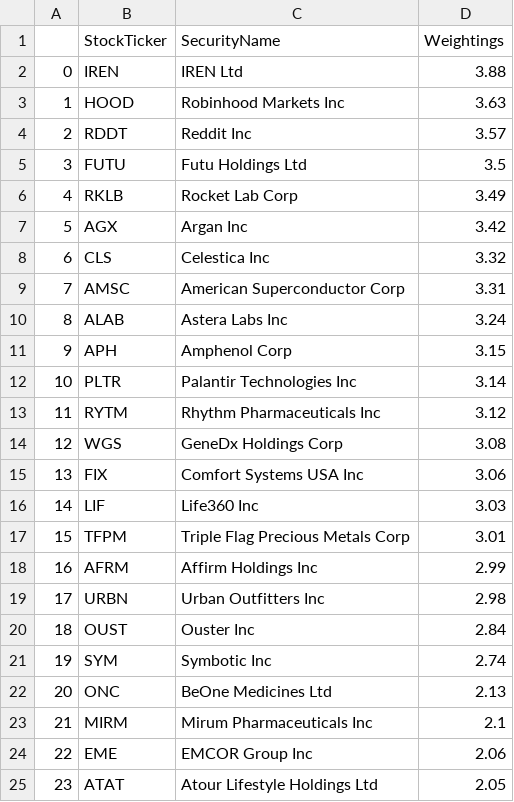
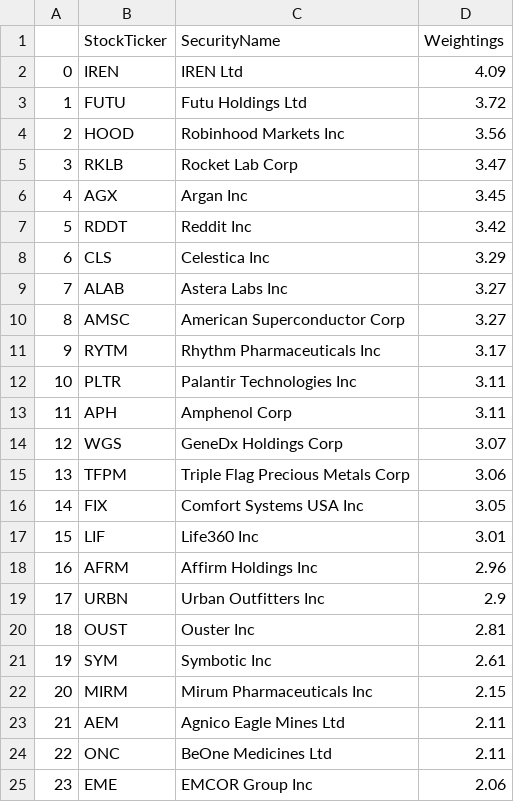
Before and after one commit to major/ffty-etf, a CSV file: ffty.csv, drawn as a sheet; only a part is shown; removed rows and columns are numbered as before the commit, all else as after; the diff covers the shown part only; the diff names each change by its address in the sheet, - before the commit and + after, or states it on an @@ line.

Commit message:
Updating ETF data: Thu Aug 21 01:52:52 UTC 2025

```diff
--- a/ffty.csv
+++ b/ffty.csv
-D2 (Weightings): 3.88
+D2 (Weightings): 4.09
-row 3: 1 | HOOD | Robinhood Markets Inc | 3.63
-row 4: 2 | RDDT | Reddit Inc | 3.57
@@ column A renumbered between rows 3 and 47 @@
-D3 (Weightings): 3.5
+D3 (Weightings): 3.72
+row 4: 2 | HOOD | Robinhood Markets Inc | 3.56
-D5 (Weightings): 3.49
+D5 (Weightings): 3.47
-D6 (Weightings): 3.42
+D6 (Weightings): 3.45
+row 7: 5 | RDDT | Reddit Inc | 3.42
-D8 (Weightings): 3.32
+D8 (Weightings): 3.29
-row 9: 7 | AMSC | American Superconductor Corp | 3.31
-D9 (Weightings): 3.24
+D9 (Weightings): 3.27
-row 11: 9 | APH | Amphenol Corp | 3.15
-row 12: 10 | PLTR | Palantir Technologies Inc | 3.14
+row 10: 8 | AMSC | American Superconductor Corp | 3.27
-D11 (Weightings): 3.12
+D11 (Weightings): 3.17
+row 12: 10 | PLTR | Palantir Technologies Inc | 3.11
+row 13: 11 | APH | Amphenol Corp | 3.11
-D14 (Weightings): 3.08
+D14 (Weightings): 3.07
+row 15: 13 | TFPM | Triple Flag Precious Metals Corp | 3.06
-D16 (Weightings): 3.06
+D16 (Weightings): 3.05
-D17 (Weightings): 3.03
+D17 (Weightings): 3.01
-row 17: 15 | TFPM | Triple Flag Precious Metals Corp | 3.01
-D18 (Weightings): 2.99
+D18 (Weightings): 2.96
-D19 (Weightings): 2.98
+D19 (Weightings): 2.9
-D20 (Weightings): 2.84
+D20 (Weightings): 2.81
-D21 (Weightings): 2.74
+D21 (Weightings): 2.61
-row 22: 20 | ONC | BeOne Medicines Ltd | 2.13
-D22 (Weightings): 2.1
+D22 (Weightings): 2.15
+row 23: 21 | AEM | Agnico Eagle Mines Ltd | 2.11
+row 24: 22 | ONC | BeOne Medicines Ltd | 2.11
-row 25: 23 | ATAT | Atour Lifestyle Holdings Ltd | 2.05
```
Also changed, not shown: 8 added rows, 8 removed rows and 9 edited cells elsewhere in this file, 2 other files.
